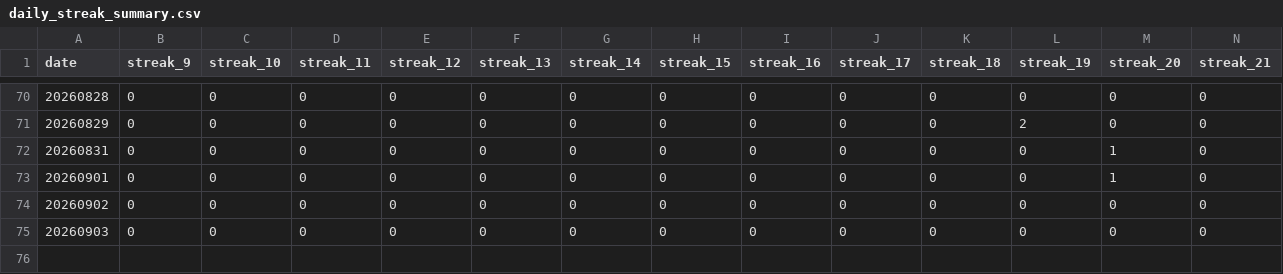
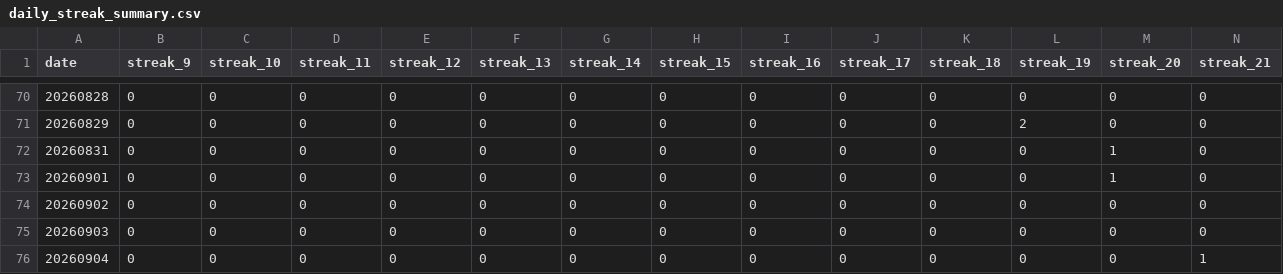
Before and after one commit to dgonzalez13/esports-tracker-full, a CSV file: eadriatic/output/daily_streak_summary.csv, drawn as a sheet; only a part is shown, gaps mark what is left out; rows hold the shown columns only; the diff names each change by its address in the sheet, - before the commit and + after, or states it on an @@ line.

```diff
--- a/eadriatic/output/daily_streak_summary.csv
+++ b/eadriatic/output/daily_streak_summary.csv
+row 76: 20260904 | 0 | 0 | 0 | 0 | 0 | 0 | 0 | 0 | 0 | 0 | 0 | 0 | 1
```
Also changed, not shown: eadriatic/output/daily_streaks.csv, eadriatic/output/draw_records_highest.csv, 8 other files.
